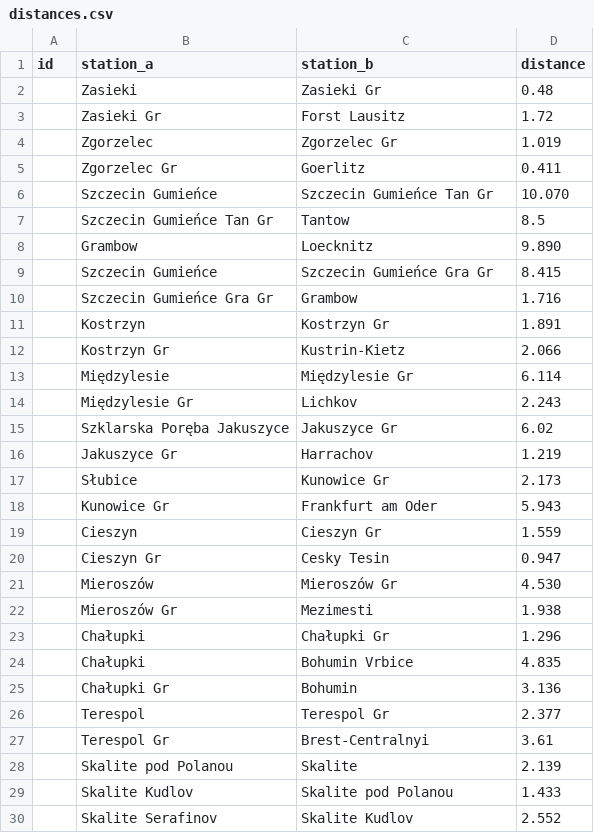
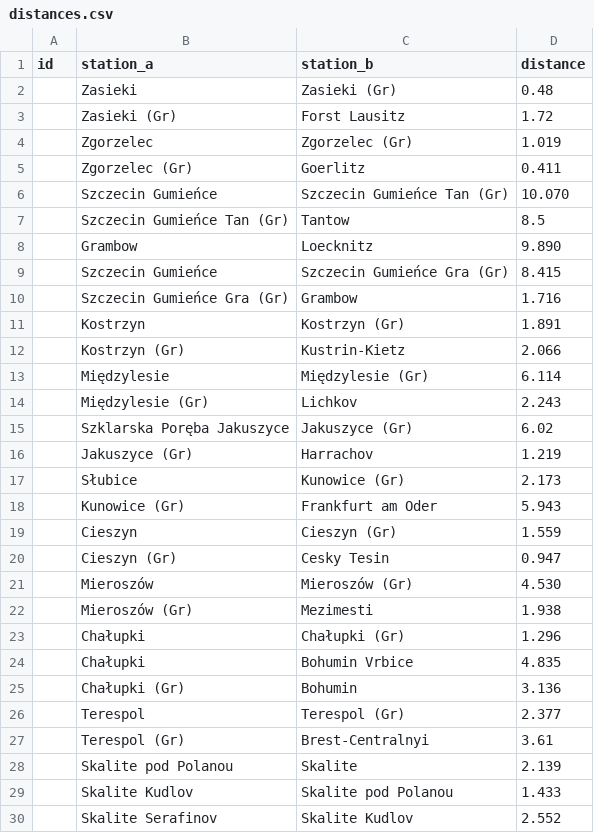
Before and after one commit to TeslaX93/pkp-distances, a CSV file: distances.csv, drawn as a sheet; only a part is shown; the diff covers the shown part only.

```diff
--- a/distances.csv
+++ b/distances.csv
@@ -1,28 +1,28 @@
 id;station_a;station_b;distance
-;Zasieki;Zasieki Gr;0.48
-;Zasieki Gr;Forst Lausitz;1.72
-;Zgorzelec;Zgorzelec Gr;1.019
-;Zgorzelec Gr;Goerlitz;0.411
-;Szczecin Gumieńce;Szczecin Gumieńce Tan Gr;10.070
-;Szczecin Gumieńce Tan Gr;Tantow;8.5
+;Zasieki;Zasieki (Gr);0.48
+;Zasieki (Gr);Forst Lausitz;1.72
+;Zgorzelec;Zgorzelec (Gr);1.019
+;Zgorzelec (Gr);Goerlitz;0.411
+;Szczecin Gumieńce;Szczecin Gumieńce Tan (Gr);10.070
+;Szczecin Gumieńce Tan (Gr);Tantow;8.5
 ;Grambow;Loecknitz;9.890
-;Szczecin Gumieńce;Szczecin Gumieńce Gra Gr;8.415
-;Szczecin Gumieńce Gra Gr;Grambow;1.716
-;Kostrzyn;Kostrzyn Gr;1.891
-;Kostrzyn Gr;Kustrin-Kietz;2.066
-;Międzylesie;Międzylesie Gr;6.114
-;Międzylesie Gr;Lichkov;2.243
-;Szklarska Poręba Jakuszyce;Jakuszyce Gr;6.02
-;Jakuszyce Gr;Harrachov;1.219
-;Słubice;Kunowice Gr;2.173
-;Kunowice Gr;Frankfurt am Oder;5.943
-;Cieszyn;Cieszyn Gr;1.559
-;Cieszyn Gr;Cesky Tesin;0.947
-;Mieroszów;Mieroszów Gr;4.530
-;Mieroszów Gr;Mezimesti;1.938
-;Chałupki;Chałupki Gr;1.296
+;Szczecin Gumieńce;Szczecin Gumieńce Gra (Gr);8.415
+;Szczecin Gumieńce Gra (Gr);Grambow;1.716
+;Kostrzyn;Kostrzyn (Gr);1.891
+;Kostrzyn (Gr);Kustrin-Kietz;2.066
+;Międzylesie;Międzylesie (Gr);6.114
+;Międzylesie (Gr);Lichkov;2.243
+;Szklarska Poręba Jakuszyce;Jakuszyce (Gr);6.02
+;Jakuszyce (Gr);Harrachov;1.219
+;Słubice;Kunowice (Gr);2.173
+;Kunowice (Gr);Frankfurt am Oder;5.943
+;Cieszyn;Cieszyn (Gr);1.559
+;Cieszyn (Gr);Cesky Tesin;0.947
+;Mieroszów;Mieroszów (Gr);4.530
+;Mieroszów (Gr);Mezimesti;1.938
+;Chałupki;Chałupki (Gr);1.296
 ;Chałupki;Bohumin Vrbice;4.835
-;Chałupki Gr;Bohumin;3.136
-;Terespol;Terespol Gr;2.377
-;Terespol Gr;Brest-Centralnyi;3.61
+;Chałupki (Gr);Bohumin;3.136
+;Terespol;Terespol (Gr);2.377
+;Terespol (Gr);Brest-Centralnyi;3.61
 ;Skalite pod Polanou;Skalite;2.139
```
Also changed, not shown: 15 added rows and 18 edited cells elsewhere in this file, 1 other file.
